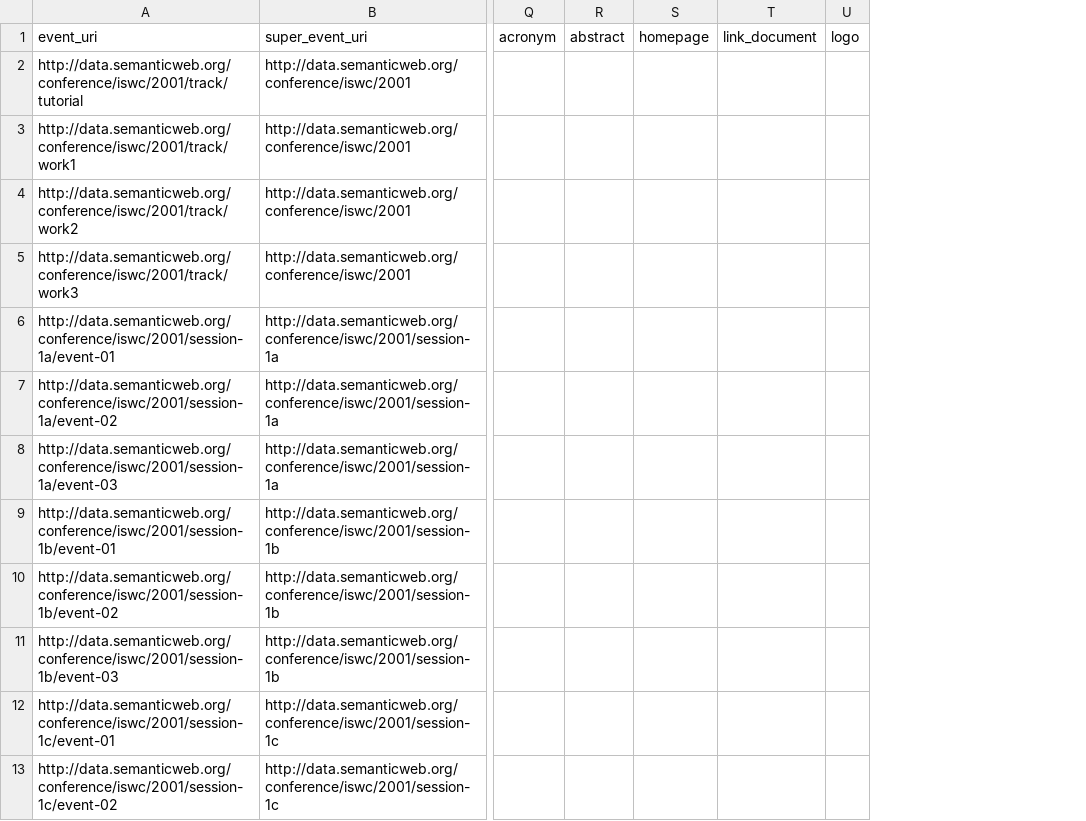
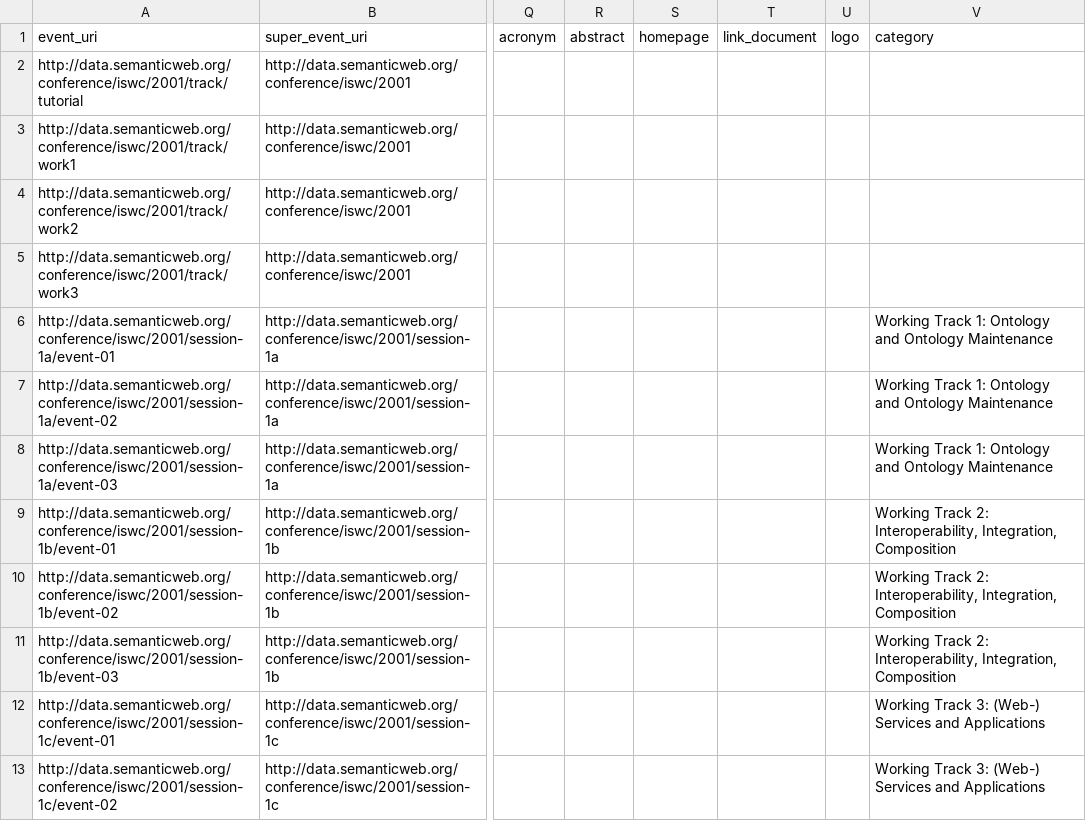
Before and after one commit to lidingpku/iswc-archive, a CSV file: data/www/iswc-2001-conf-event.csv, drawn as a sheet; only a part is shown, gaps mark what is left out; the diff names each change by its address in the sheet, - before the commit and + after, or states it on an @@ line.

Commit message:
add conference-program data for iswc 2013. update program rendering by adding paper category as sup annotation.

```diff
--- a/data/www/iswc-2001-conf-event.csv
+++ b/data/www/iswc-2001-conf-event.csv
+column V (category), rows 6-13: Working Track 1: Ontology and Ontology Maintenance | Working Track 1: Ontology and Ontology Maintenance | Working Track 1: Ontology and Ontology Maintenance | Working Track 2: Interoperability, Integration, Composition | Working Track 2: Interoperability, Integration, Composition | Working Track 2: Interoperability, Integration, Composition | Working Track 3: (Web-) Services and Applications | Working Track 3: (Web-) Services and Applications
```
Also changed, not shown: data/www/iswc-2002-conf-event.csv, data/www/iswc-2003-conf-event.csv, 22 other files.
